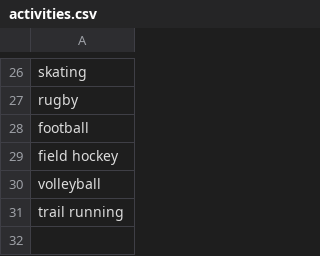
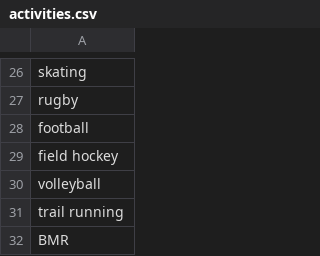
Before and after one commit to jpfiscal/kcal_io, a CSV file: generator/activities.csv, drawn as a sheet; only a part is shown, gaps mark what is left out.

```diff
--- a/generator/activities.csv
+++ b/generator/activities.csv
@@ -31 +31,2 @@ volleyball
 trail running
+BMR
```
Also changed, not shown: 2 other files.
